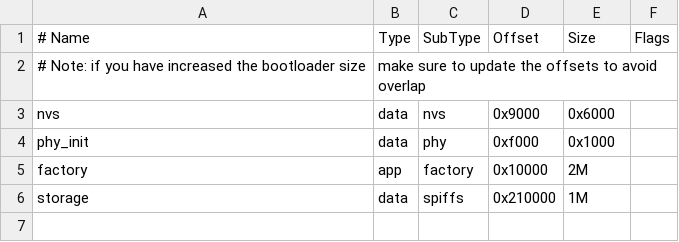
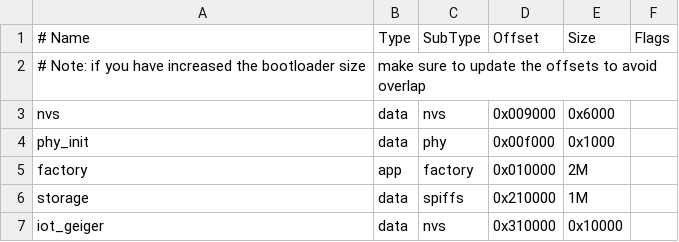
Before and after one commit to johnkok/iot_geiger, a CSV file: FW/partitions.csv, drawn as a sheet; the diff names each change by its address in the sheet, - before the commit and + after, or states it on an @@ line.

```diff
--- a/FW/partitions.csv
+++ b/FW/partitions.csv
-D3 (Offset): 0x9000
+D3 (Offset): 0x009000
-D4 (Offset): 0xf000
+D4 (Offset): 0x00f000
-D5 (Offset): 0x10000
+D5 (Offset): 0x010000
+row 7: iot_geiger | data | nvs | 0x310000 | 0x10000
```
Also changed, not shown: 9 other files.
